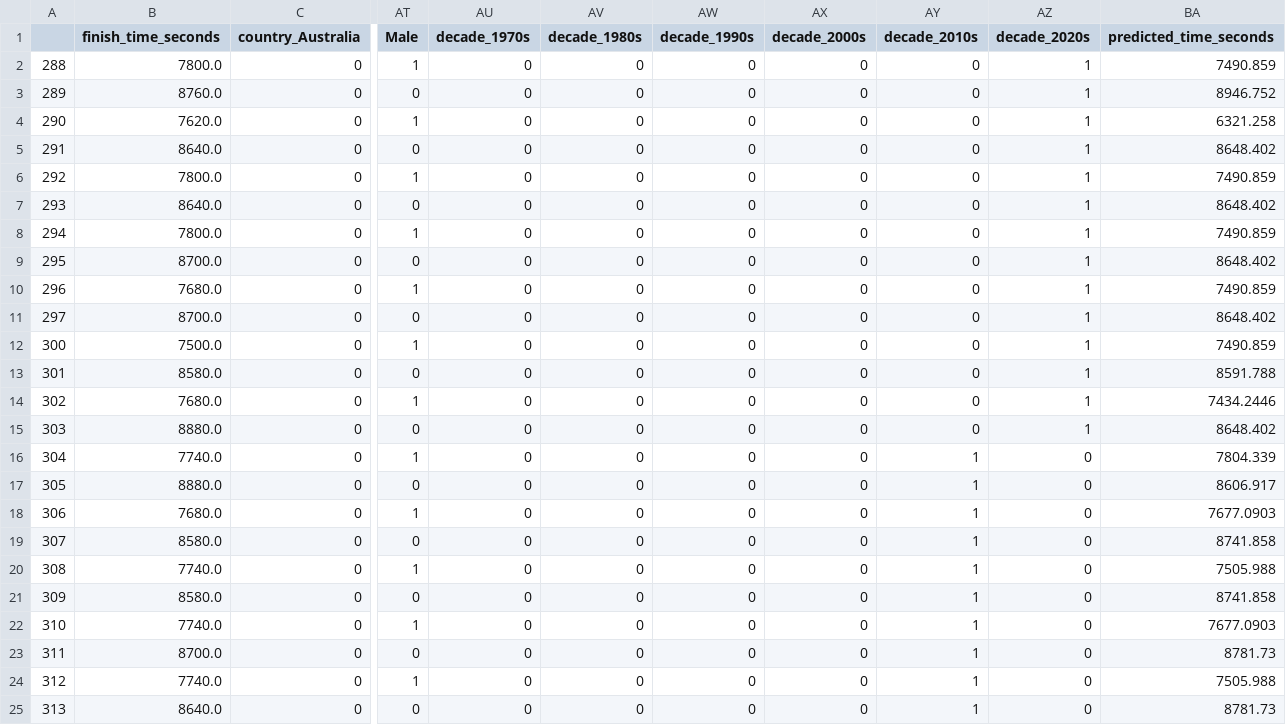
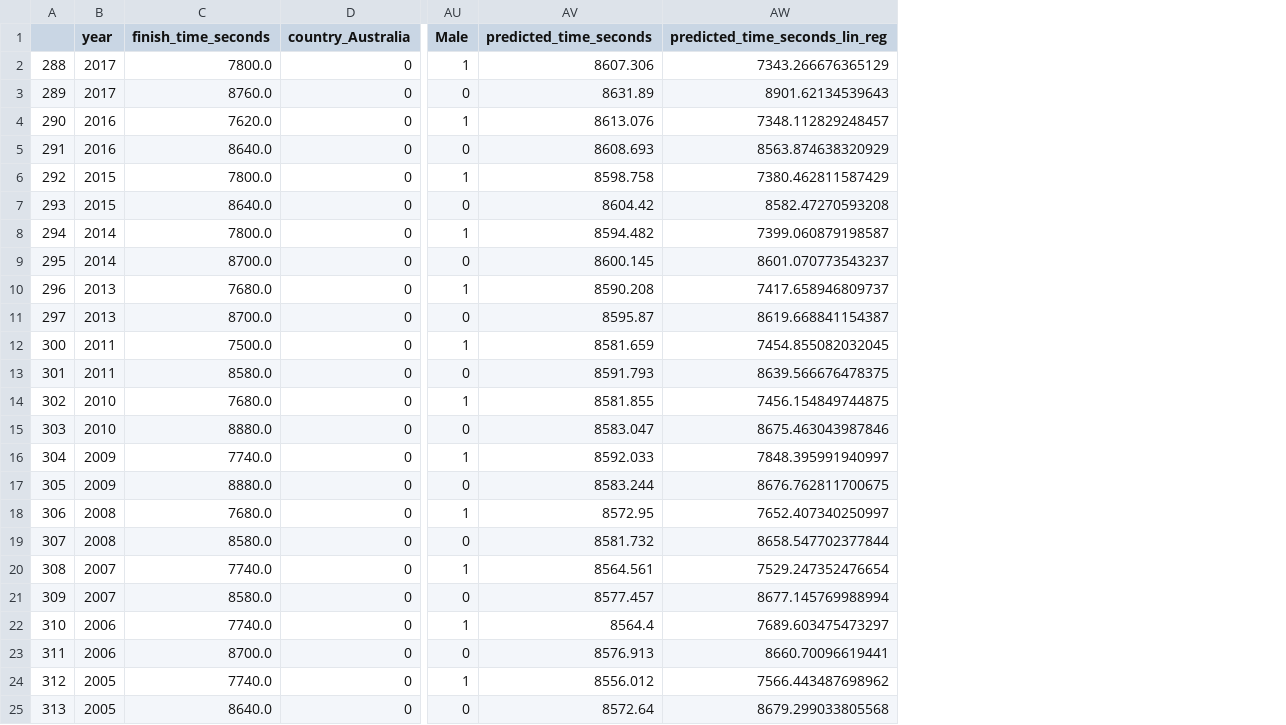
Before and after one commit to skutlick/project-04, a CSV file: predictions_comparison_df_by_marathon/marathon_NYC_comparison_index.csv, drawn as a sheet; only a part is shown, gaps mark what is left out; removed rows and columns are numbered as before the commit, all else as after; the diff covers the shown part only; the diff names each change by its address in the sheet, - before the commit and + after, or states it on an @@ line.

```diff
--- a/predictions_comparison_df_by_marathon/marathon_NYC_comparison_index.csv
+++ b/predictions_comparison_df_by_marathon/marathon_NYC_comparison_index.csv
+column B (year), rows 2-25: 2017 | 2017 | 2016 | 2016 | 2015 | 2015 | 2014 | 2014 | 2013 | 2013 | 2011 | 2011 | 2010 | 2010 | 2009 | 2009 | 2008 | 2008 | 2007 | 2007 | 2006 | 2006 | 2005 | 2005
-column AU (decade_1970s), rows 2-25: all 0
-column AV (decade_1980s), rows 2-25: all 0
-column AW (decade_1990s), rows 2-25: all 0
-column AX (decade_2000s), rows 2-25: all 0
-column AY (decade_2010s), rows 2-25: 0 | 0 | 0 | 0 | 0 | 0 | 0 | 0 | 0 | 0 | 0 | 0 | 0 | 0 | 1 | 1 | 1 | 1 | 1 | 1 | 1 | 1 | 1 | 1
-column AZ (decade_2020s), rows 2-25: 1 | 1 | 1 | 1 | 1 | 1 | 1 | 1 | 1 | 1 | 1 | 1 | 1 | 1 | 0 | 0 | 0 | 0 | 0 | 0 | 0 | 0 | 0 | 0
+column AW (predicted_time_seconds_lin_reg), rows 2-25: 7343.266676365129 | 8901.62134539643 | 7348.112829248457 | 8563.874638320929 | 7380.462811587429 | 8582.47270593208 | 7399.060879198587 | 8601.070773543237 | 7417.658946809737 | 8619.668841154387 | 7454.855082032045 | 8639.566676478375 | 7456.154849744875 | 8675.463043987846 | 7848.395991940997 | 8676.762811700675 | 7652.407340250997 | 8658.547702377844 | 7529.247352476654 | 8677.145769988994 | 7689.603475473297 | 8660.70096619441 | 7566.443487698962 | 8679.299033805568
-AV2 (predicted_time_seconds): 7490.859
+AV2 (predicted_time_seconds): 8607.306
-AV3 (predicted_time_seconds): 8946.752
+AV3 (predicted_time_seconds): 8631.89
-AV4 (predicted_time_seconds): 6321.258
+AV4 (predicted_time_seconds): 8613.076
-AV5 (predicted_time_seconds): 8648.402
+AV5 (predicted_time_seconds): 8608.693
-AV6 (predicted_time_seconds): 7490.859
+AV6 (predicted_time_seconds): 8598.758
-AV7 (predicted_time_seconds): 8648.402
+AV7 (predicted_time_seconds): 8604.42
-AV8 (predicted_time_seconds): 7490.859
+AV8 (predicted_time_seconds): 8594.482
-AV9 (predicted_time_seconds): 8648.402
+AV9 (predicted_time_seconds): 8600.145
-AV10 (predicted_time_seconds): 7490.859
+AV10 (predicted_time_seconds): 8590.208
-AV11 (predicted_time_seconds): 8648.402
+AV11 (predicted_time_seconds): 8595.87
-AV12 (predicted_time_seconds): 7490.859
+AV12 (predicted_time_seconds): 8581.659
-AV13 (predicted_time_seconds): 8591.788
+AV13 (predicted_time_seconds): 8591.793
-AV14 (predicted_time_seconds): 7434.2446
+AV14 (predicted_time_seconds): 8581.855
-AV15 (predicted_time_seconds): 8648.402
+AV15 (predicted_time_seconds): 8583.047
-AV16 (predicted_time_seconds): 7804.339
+AV16 (predicted_time_seconds): 8592.033
-AV17 (predicted_time_seconds): 8606.917
+AV17 (predicted_time_seconds): 8583.244
-AV18 (predicted_time_seconds): 7677.0903
+AV18 (predicted_time_seconds): 8572.95
-AV19 (predicted_time_seconds): 8741.858
+AV19 (predicted_time_seconds): 8581.732
-AV20 (predicted_time_seconds): 7505.988
+AV20 (predicted_time_seconds): 8564.561
-AV21 (predicted_time_seconds): 8741.858
+AV21 (predicted_time_seconds): 8577.457
-AV22 (predicted_time_seconds): 7677.0903
+AV22 (predicted_time_seconds): 8564.4
-AV23 (predicted_time_seconds): 8781.73
+AV23 (predicted_time_seconds): 8576.913
-AV24 (predicted_time_seconds): 7505.988
+AV24 (predicted_time_seconds): 8556.012
-AV25 (predicted_time_seconds): 8781.73
+AV25 (predicted_time_seconds): 8572.64
```
Also changed, not shown: 68 edited cells elsewhere in this file, predictions_comparison_df_by_marathon/marathon_Berlin_comparison_index.csv, predictions_comparison_df_by_marathon/marathon_Boston_comparison_index.csv, 11 other files.
